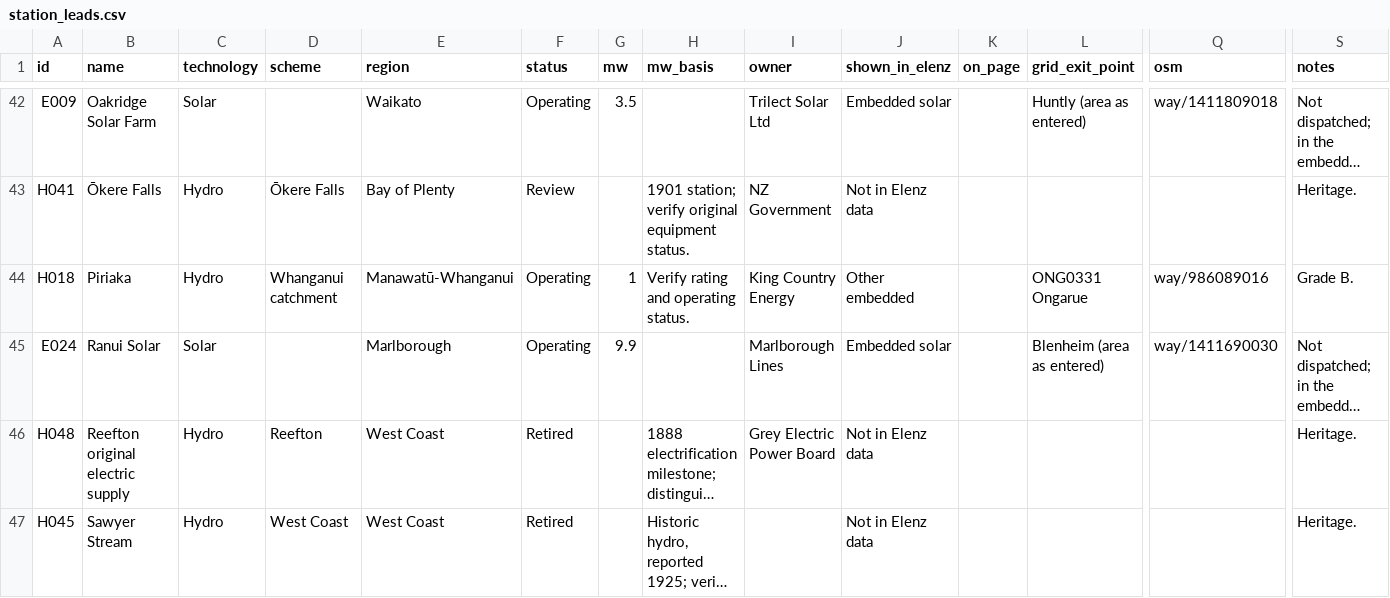
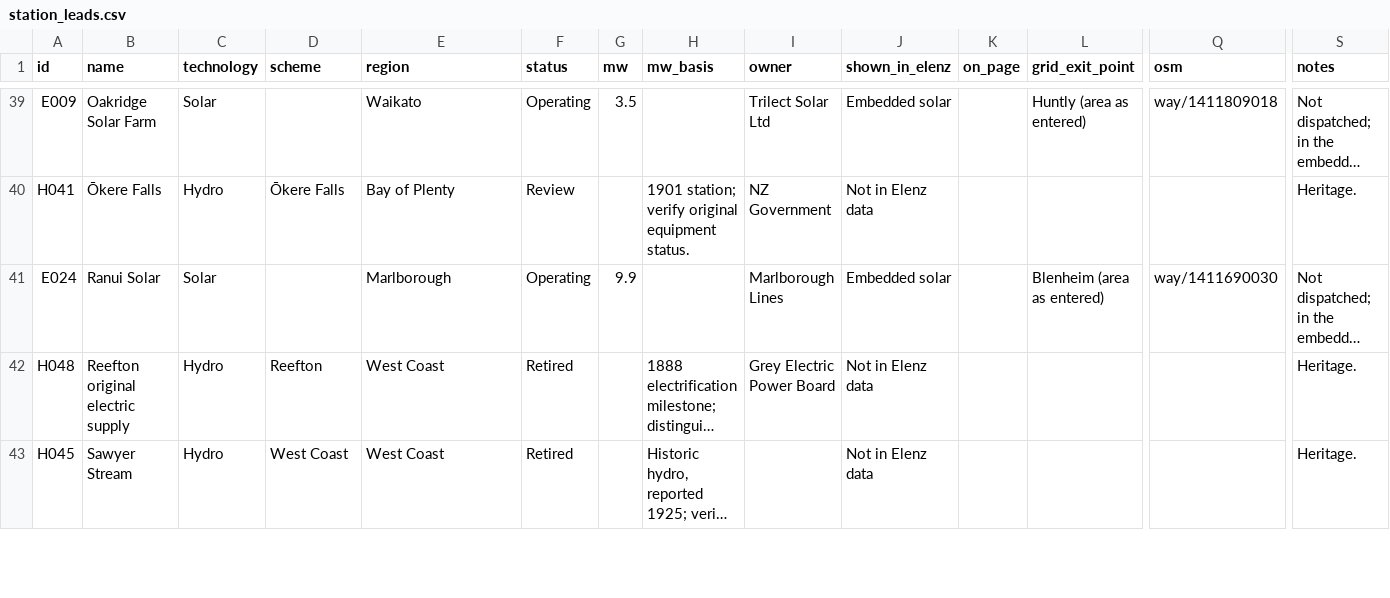
Before and after one commit to elenz-nz/elenz, a CSV file: facilities/station_leads.csv, drawn as a sheet; only a part is shown, gaps mark what is left out; long unchanged cells end in …; rows hold the shown columns only; the diff covers the shown part only; the diff names each change by its address in the sheet, - before the commit and + after, or states it on an @@ line.

```diff
--- a/facilities/station_leads.csv
+++ b/facilities/station_leads.csv
-row 44: H018 | Piriaka | Hydro | Whanganui catchment | Manawatū-Whanganui | Operating | 1 | Verify rating and operating status. | King Country Energy | Other embedded |  | ONG0331 Ongarue | way/986089016 | Grade B.
```
Also changed, not shown: 10 removed rows and 4 edited cells elsewhere in this file, 10 other files.
